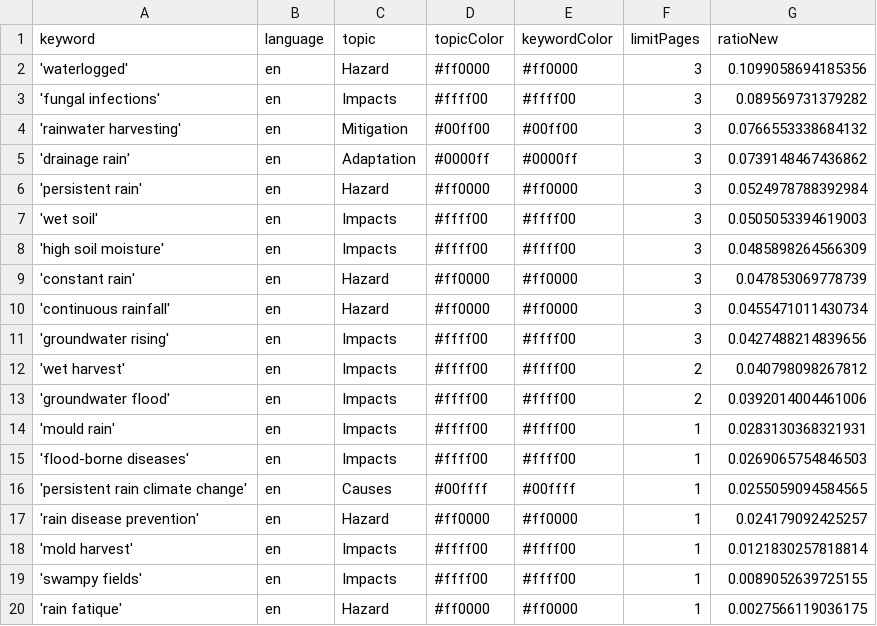
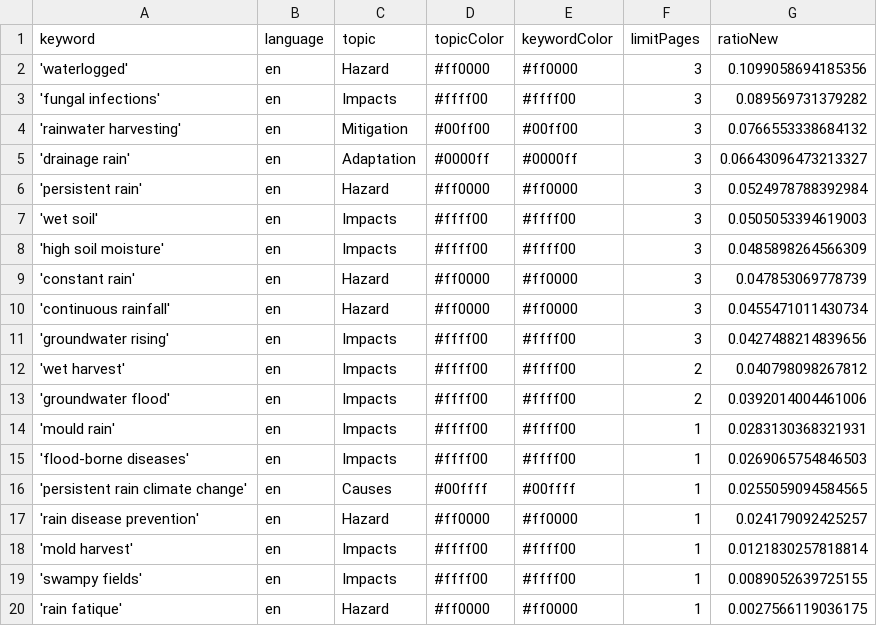
Before and after one commit to hb219-news/wetSpellIsComing, a CSV file: keywords.csv, drawn as a sheet.

Commit message:
Commit from GitHub Actions (harvest:0.0)

```diff
--- a/keywords.csv
+++ b/keywords.csv
@@ -4,3 +4,3 @@ keyword,language,topic,topicColor,keywordColor,limitPages,ratioNew
 'rainwater harvesting',en,Mitigation,#00ff00,#00ff00,3,0.0766553338684132
-'drainage rain',en,Adaptation,#0000ff,#0000ff,3,0.0739148467436862
+'drainage rain',en,Adaptation,#0000ff,#0000ff,3,0.06643096473213327
 'persistent rain',en,Hazard,#ff0000,#ff0000,3,0.0524978788392984
```
